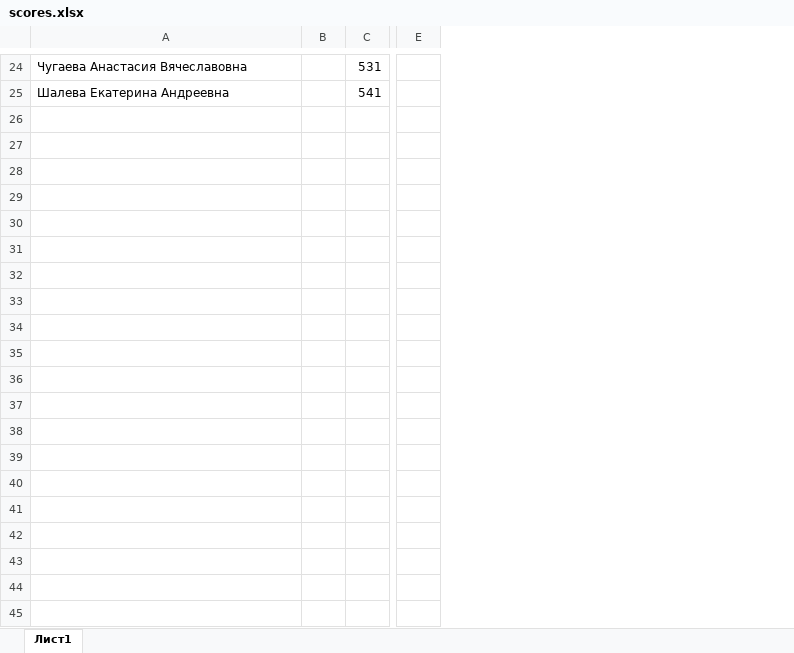
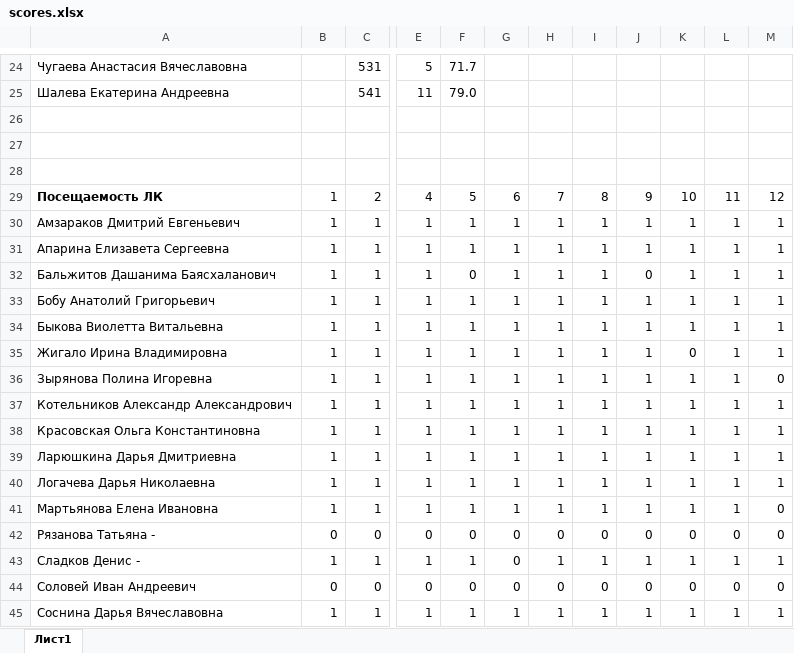
Before and after one commit to VChuzlov/SA, an Excel workbook: 2021/scores.xlsx, sheet Лист1, drawn as a sheet; only a part is shown, gaps mark what is left out; values as stored, in another font and other column widths than the file's, no borders; removed rows and columns are numbered as before the commit, all else as after; rows hold the shown columns only; the diff covers the shown part only; the diff names each change by its address in the sheet, - before the commit and + after, or states it on an @@ line.

Commit message:
Update scores.xlsx

```diff
--- a/2021/scores.xlsx (sheet Лист1)
+++ b/2021/scores.xlsx (sheet Лист1)
-column B, empty
+column B, empty
-column E, empty
+column E, rows 24-25: 5 | 11
+column F, rows 24-25: 71.7 | 79.0
+column G, empty
+column H, empty
+column I, empty
+column J, empty
+column K, empty
+column L, empty
+column M, empty
+row 26: (empty)
+row 27: (empty)
+row 28: (empty)
+row 29: Посещаемость ЛК | 1 | 2 | 4 | 5 | 6 | 7 | 8 | 9 | 10 | 11 | 12
+row 30: Амзараков Дмитрий Евгеньевич | 1 | 1 | 1 | 1 | 1 | 1 | 1 | 1 | 1 | 1 | 1
+row 31: Апарина Елизавета Сергеевна | 1 | 1 | 1 | 1 | 1 | 1 | 1 | 1 | 1 | 1 | 1
+row 32: Бальжитов Дашанима Баясхаланович | 1 | 1 | 1 | 0 | 1 | 1 | 1 | 0 | 1 | 1 | 1
+row 33: Бобу Анатолий Григорьевич | 1 | 1 | 1 | 1 | 1 | 1 | 1 | 1 | 1 | 1 | 1
+row 34: Быкова Виолетта Витальевна | 1 | 1 | 1 | 1 | 1 | 1 | 1 | 1 | 1 | 1 | 1
+row 35: Жигало Ирина Владимировна | 1 | 1 | 1 | 1 | 1 | 1 | 1 | 1 | 0 | 1 | 1
+row 36: Зырянова Полина Игоревна | 1 | 1 | 1 | 1 | 1 | 1 | 1 | 1 | 1 | 1 | 0
+row 37: Котельников Александр Александрович | 1 | 1 | 1 | 1 | 1 | 1 | 1 | 1 | 1 | 1 | 1
+row 38: Красовская Ольга Константиновна | 1 | 1 | 1 | 1 | 1 | 1 | 1 | 1 | 1 | 1 | 1
+row 39: Ларюшкина Дарья Дмитриевна | 1 | 1 | 1 | 1 | 1 | 1 | 1 | 1 | 1 | 1 | 1
+row 40: Логачева Дарья Николаевна | 1 | 1 | 1 | 1 | 1 | 1 | 1 | 1 | 1 | 1 | 1
+row 41: Мартьянова Елена Ивановна | 1 | 1 | 1 | 1 | 1 | 1 | 1 | 1 | 1 | 1 | 0
+row 42: Рязанова Татьяна - | 0 | 0 | 0 | 0 | 0 | 0 | 0 | 0 | 0 | 0 | 0
+row 43: Сладков Денис - | 1 | 1 | 1 | 1 | 0 | 1 | 1 | 1 | 1 | 1 | 1
+row 44: Соловей Иван Андреевич | 0 | 0 | 0 | 0 | 0 | 0 | 0 | 0 | 0 | 0 | 0
+row 45: Соснина Дарья Вячеславовна | 1 | 1 | 1 | 1 | 1 | 1 | 1 | 1 | 1 | 1 | 1
```
Also changed, not shown: 7 added rows elsewhere in this sheet.
